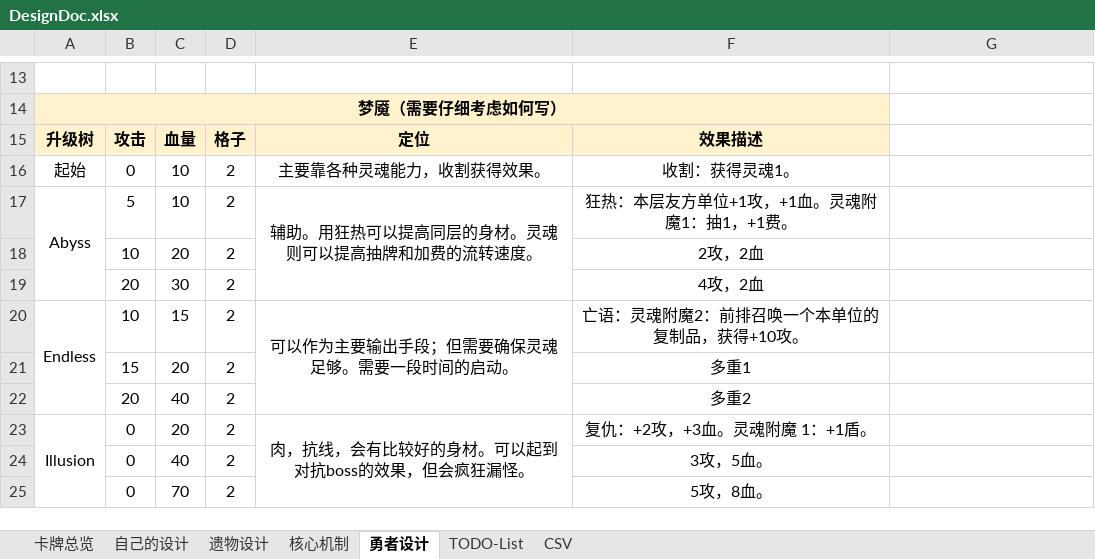
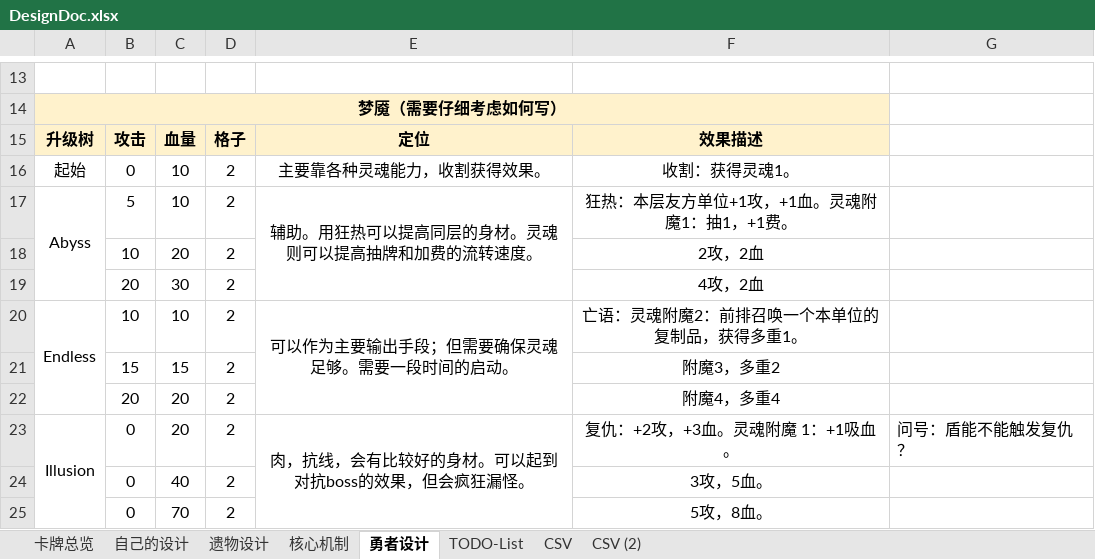
Before and after one commit to CodePointer/CubusClan, an Excel workbook: DesignDoc.xlsx, sheet 勇者设计, drawn as a sheet; only a part is shown, gaps mark what is left out; values as stored, in another font and other column widths than the file's, no borders; the diff names each change by its address in the sheet, - before the commit and + after, or states it on an @@ line.

```diff
--- a/DesignDoc.xlsx (sheet 勇者设计)
+++ b/DesignDoc.xlsx (sheet 勇者设计)
+sheet tab: CSV (2)
-C20: 15
+C20: 10
-F20: 亡语：灵魂附魔2：前排召唤一个本单位的复制品，获得+10攻。
+F20: 亡语：灵魂附魔2：前排召唤一个本单位的复制品，获得多重1。
-C21: 20
+C21: 15
-F21: 多重1
+F21: 附魔3，多重2
-C22: 40
+C22: 20
-F22: 多重2
+F22: 附魔4，多重4
-F23: 复仇：+2攻，+3血。灵魂附魔 1：+1盾。
+F23: 复仇：+2攻，+3血。灵魂附魔 1：+1吸血。
-G23: (empty)
+G23: 问号：盾能不能触发复仇？
```
Also changed, not shown: sheet CSV, sheet TODO-List, 18 other files.
